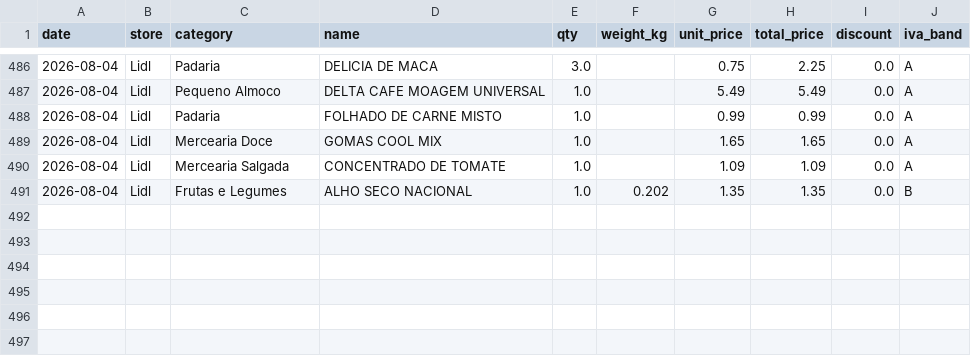
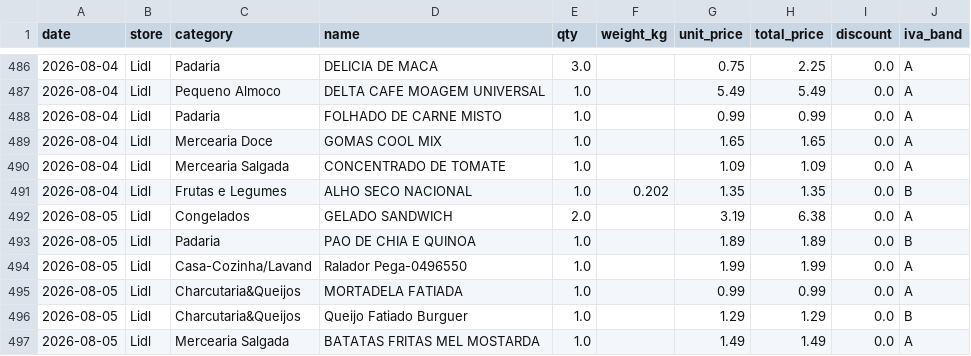
Before and after one commit to vopros21/grocery-planner, a CSV file: data/items.csv, drawn as a sheet; only a part is shown, gaps mark what is left out.

Commit message:
add receipt Imagem PNG-E17F7BCFD9D4-1_b09db3

```diff
--- a/data/items.csv
+++ b/data/items.csv
@@ -491 +491,7 @@ date,store,category,name,qty,weight_kg,unit_price,total_price,discount,iva_band
 2026-08-04,Lidl,Frutas e Legumes,ALHO SECO NACIONAL,1.0,0.202,1.35,1.35,0.0,B
+2026-08-05,Lidl,Congelados,GELADO SANDWICH,2.0,,3.19,6.38,0.0,A
+2026-08-05,Lidl,Padaria,PAO DE CHIA E QUINOA,1.0,,1.89,1.89,0.0,B
+2026-08-05,Lidl,Casa-Cozinha/Lavand,Ralador Pega-0496550,1.0,,1.99,1.99,0.0,A
+2026-08-05,Lidl,Charcutaria&Queijos,MORTADELA FATIADA,1.0,,0.99,0.99,0.0,A
+2026-08-05,Lidl,Charcutaria&Queijos,Queijo Fatiado Burguer,1.0,,1.29,1.29,0.0,B
+2026-08-05,Lidl,Mercearia Salgada,BATATAS FRITAS MEL MOSTARDA,1.0,,1.49,1.49,0.0,A
```
